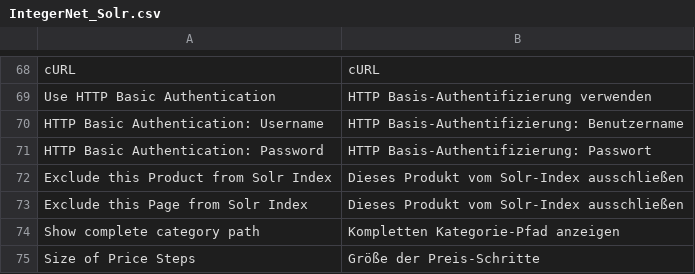
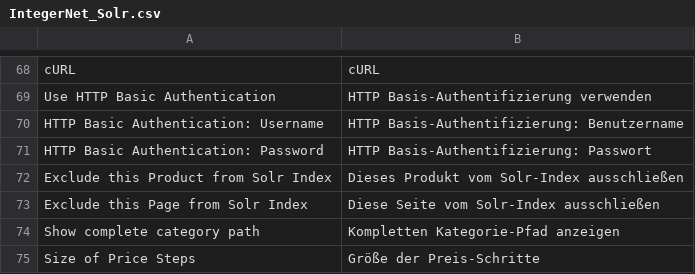
Before and after one commit to integer-net/Solr, a CSV file: src/app/locale/de_DE/IntegerNet_Solr.csv, drawn as a sheet; only a part is shown, gaps mark what is left out.

```diff
--- a/src/app/locale/de_DE/IntegerNet_Solr.csv
+++ b/src/app/locale/de_DE/IntegerNet_Solr.csv
@@ -72,3 +72,3 @@
 "Exclude this Product from Solr Index","Dieses Produkt vom Solr-Index ausschließen"
-"Exclude this Page from Solr Index","Dieses Produkt vom Solr-Index ausschließen"
+"Exclude this Page from Solr Index","Diese Seite vom Solr-Index ausschließen"
 "Show complete category path","Kompletten Kategorie-Pfad anzeigen"
```
Also changed, not shown: 4 other files.
